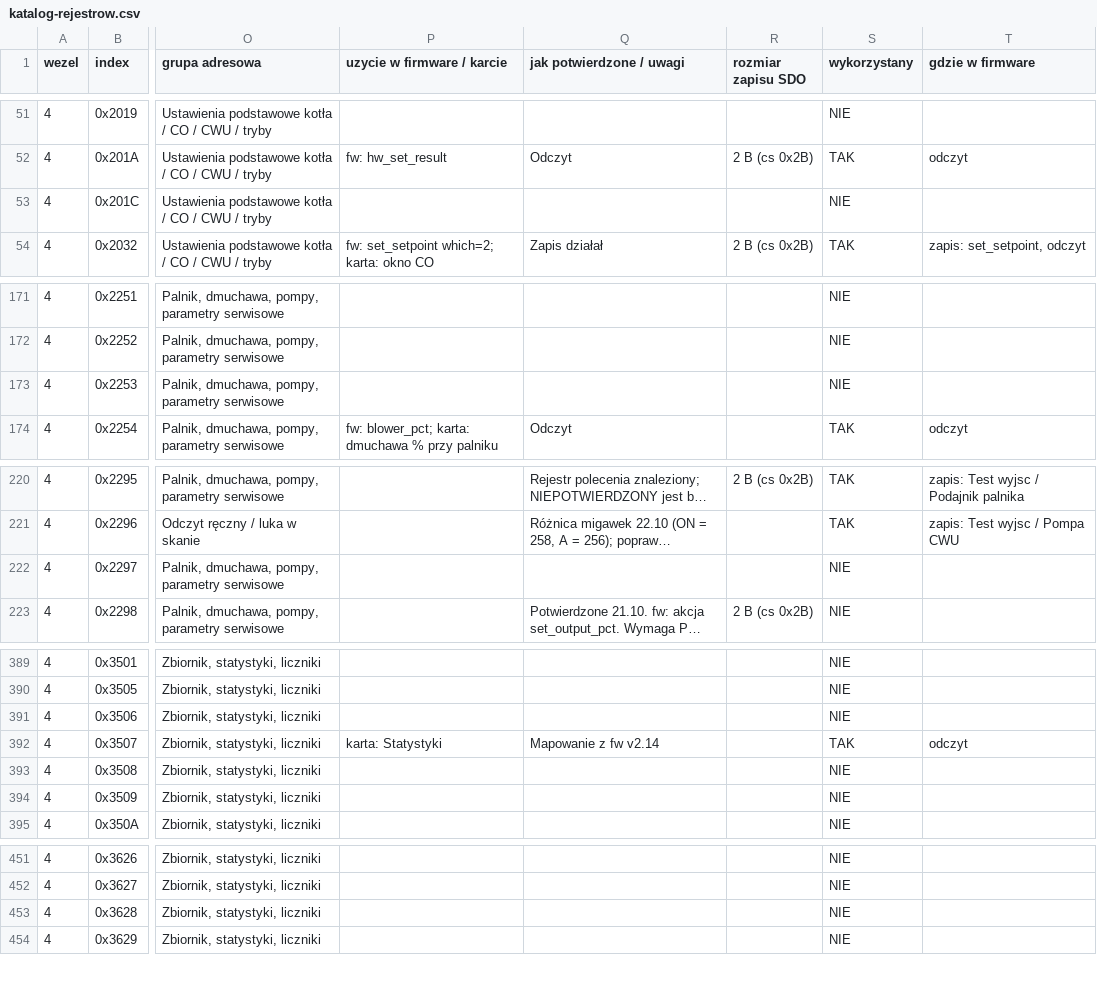
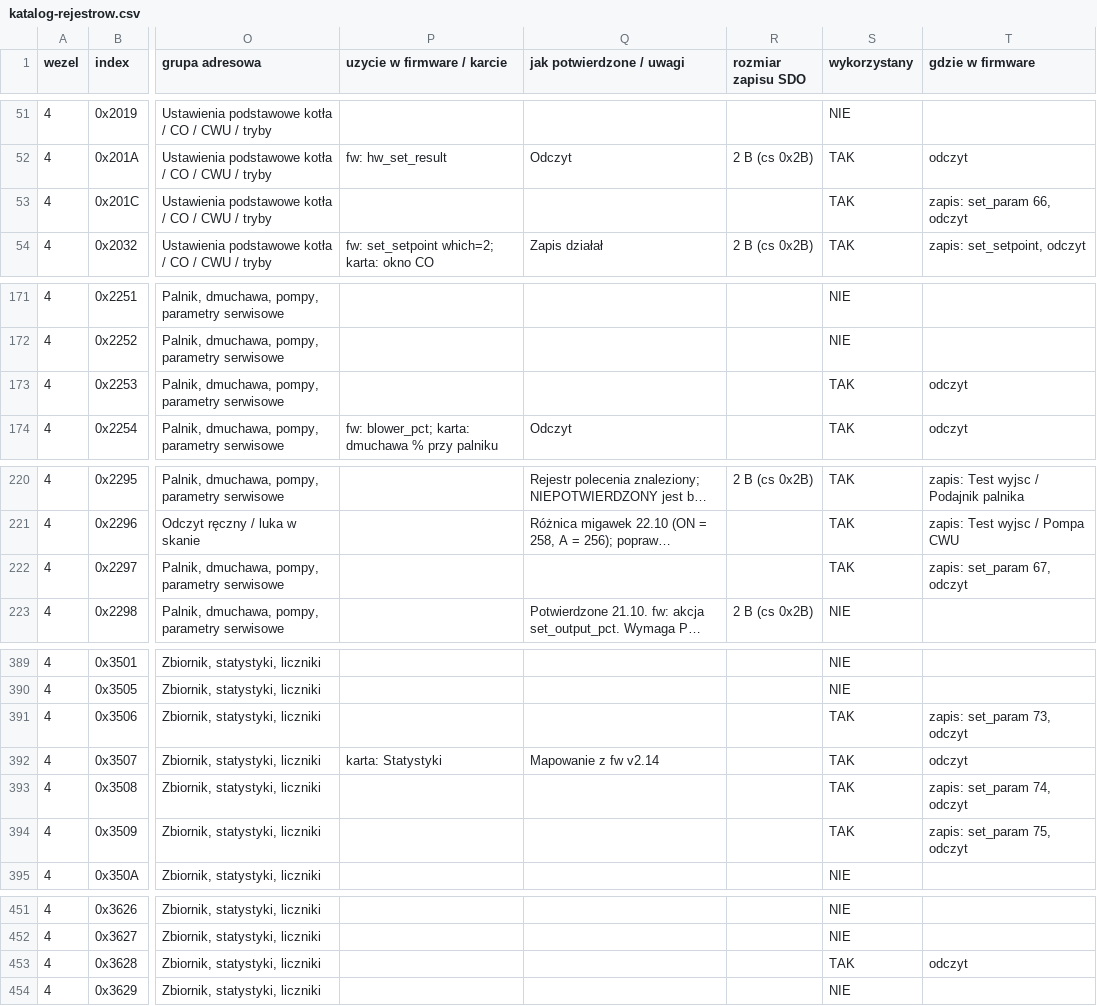
Before and after one commit to GieOeRZet/PelletCAN, a CSV file: rejestry/katalog-rejestrow.csv, drawn as a sheet; only a part is shown, gaps mark what is left out; long unchanged cells end in …; the diff covers the shown part only; the diff names each change by its address in the sheet, - before the commit and + after, or states it on an @@ line.

```diff
--- a/rejestry/katalog-rejestrow.csv
+++ b/rejestry/katalog-rejestrow.csv
-S53 (wykorzystany): NIE
+S53 (wykorzystany): TAK
-T53 (gdzie w firmware): (empty)
+T53 (gdzie w firmware): zapis: set_param 66, odczyt
-S173 (wykorzystany): NIE
+S173 (wykorzystany): TAK
-T173 (gdzie w firmware): (empty)
+T173 (gdzie w firmware): odczyt
-S222 (wykorzystany): NIE
+S222 (wykorzystany): TAK
-T222 (gdzie w firmware): (empty)
+T222 (gdzie w firmware): zapis: set_param 67, odczyt
-S391 (wykorzystany): NIE
+S391 (wykorzystany): TAK
-T391 (gdzie w firmware): (empty)
+T391 (gdzie w firmware): zapis: set_param 73, odczyt
-S393:S394 (wykorzystany): NIE
+S393:S394 (wykorzystany): TAK
-T393 (gdzie w firmware): (empty)
+T393 (gdzie w firmware): zapis: set_param 74, odczyt
-T394 (gdzie w firmware): (empty)
+T394 (gdzie w firmware): zapis: set_param 75, odczyt
-S453 (wykorzystany): NIE
+S453 (wykorzystany): TAK
-T453 (gdzie w firmware): (empty)
+T453 (gdzie w firmware): odczyt
```
Also changed, not shown: 20 edited cells elsewhere in this file, 5 other files.
